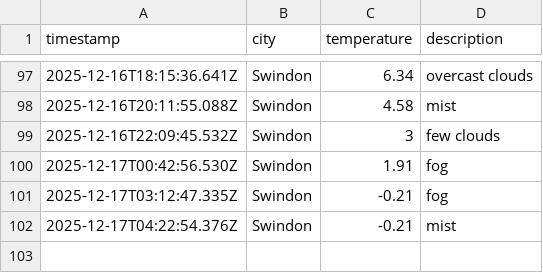
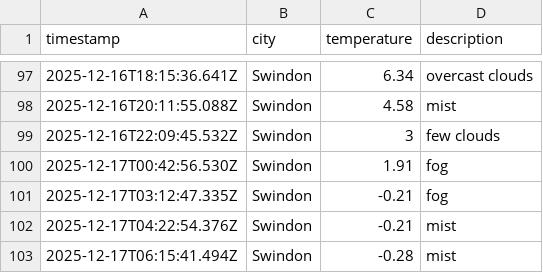
Before and after one commit to sjw-99/DataOps-Weather-App, a CSV file: data/weather_log.csv, drawn as a sheet; only a part is shown, gaps mark what is left out; the diff names each change by its address in the sheet, - before the commit and + after, or states it on an @@ line.

```diff
--- a/data/weather_log.csv
+++ b/data/weather_log.csv
+row 103: 2025-12-17T06:15:41.494Z | Swindon | -0.28 | mist
```
Also changed, not shown: 1 other file.
